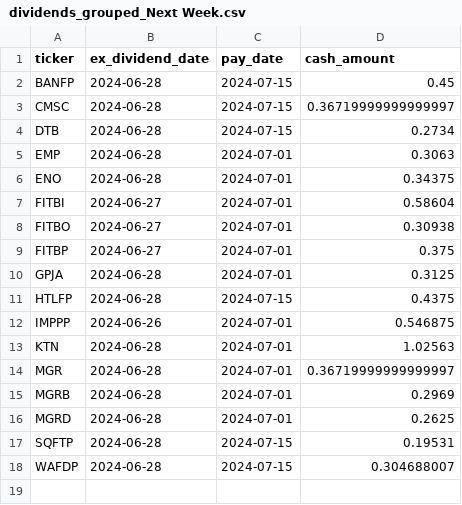
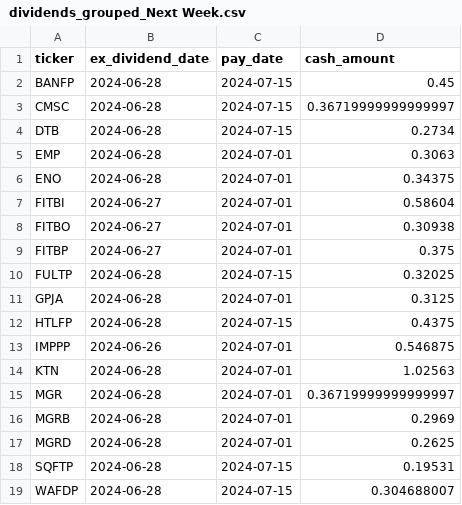
Before and after one commit to arraykov/Dashboard, a CSV file: src/files/dividends_grouped_Next Week.csv, drawn as a sheet.

```diff
--- a/src/files/dividends_grouped_Next Week.csv
+++ b/src/files/dividends_grouped_Next Week.csv
@@ -9,2 +9,3 @@ FITBO,2024-06-27,2024-07-01,0.30938
 FITBP,2024-06-27,2024-07-01,0.375
+FULTP,2024-06-28,2024-07-15,0.32025
 GPJA,2024-06-28,2024-07-01,0.3125
```
Also changed, not shown: src/files/dividends_grouped_Next Month.csv, src/files/earnings.csv, 1 other file.
